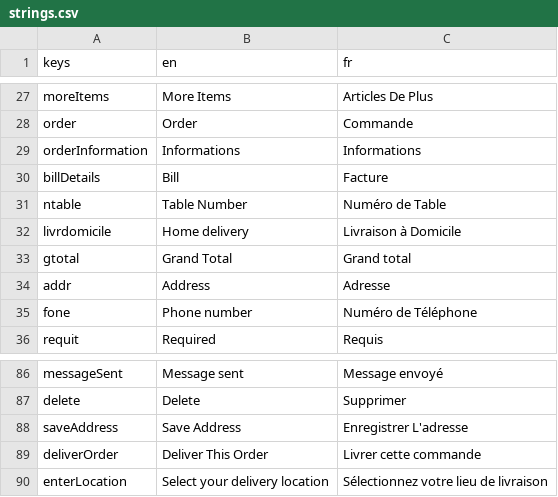
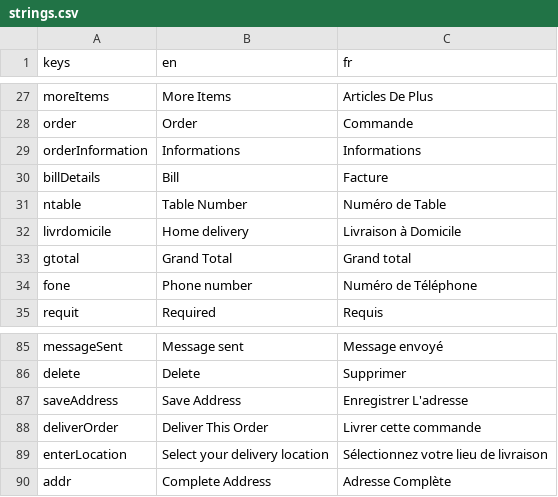
Before and after one commit to 17martix/zilliken, a CSV file: strings.csv, drawn as a sheet; only a part is shown, gaps mark what is left out.

```diff
--- a/strings.csv
+++ b/strings.csv
@@ -33,3 +33,2 @@ livrdomicile,Home delivery,Livraison à Domicile
 gtotal,Grand Total,Grand total
-addr,Address,Adresse
 fone,Phone number,Numéro de Téléphone
@@ -90 +89,2 @@ deliverOrder,Deliver This Order,Livrer cette commande
 enterLocation,Select your delivery location,Sélectionnez votre lieu de livraison
+addr,Complete Address,Adresse Complète
```
Also changed, not shown: 6 other files.
